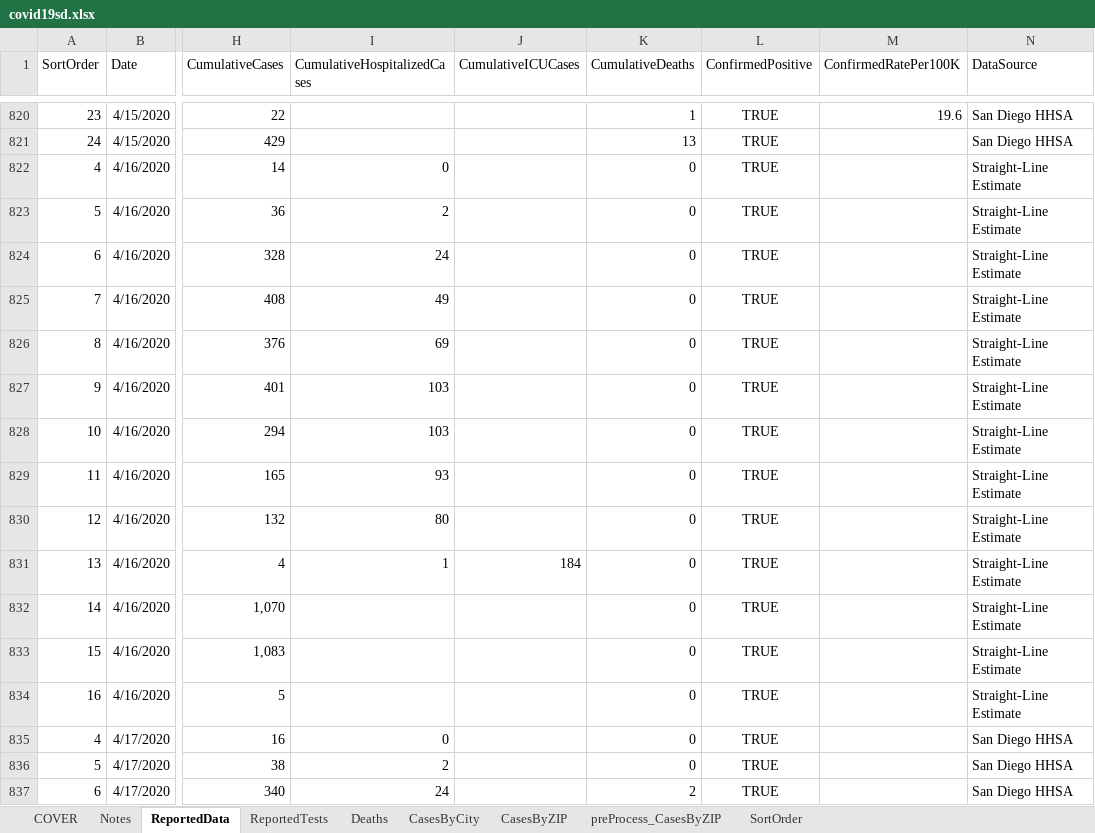
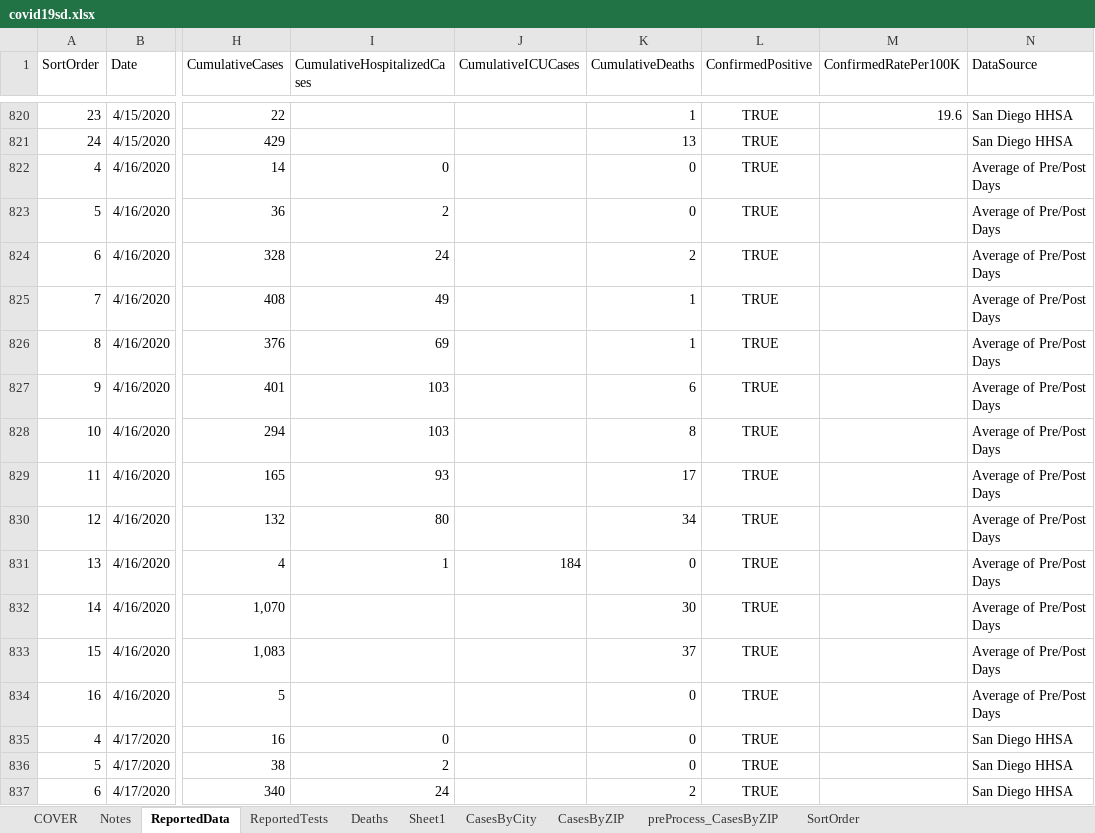
Before and after one commit to mcvanderbilt/SDC_COVID-19, an Excel workbook: covid19sd.xlsx, sheet ReportedData, drawn as a sheet; only a part is shown, gaps mark what is left out; values as stored, in another font and other column widths than the file's, no borders; table styles not drawn; the diff covers the shown part only; the diff names each change by its address in the sheet, - before the commit and + after, or states it on an @@ line.

Commit message:
data updates

```diff
--- a/covid19sd.xlsx (sheet ReportedData)
+++ b/covid19sd.xlsx (sheet ReportedData)
+sheet tab: Sheet1
-N822:N834 (DataSource): Straight-Line Estimate
+N822:N834 (DataSource): Average of Pre/Post Days
-K824 (CumulativeDeaths): 0
+K824 (CumulativeDeaths): 2
-K825:K826 (CumulativeDeaths): 0
+K825:K826 (CumulativeDeaths): 1
-K827 (CumulativeDeaths): 0
+K827 (CumulativeDeaths): 6
-K828 (CumulativeDeaths): 0
+K828 (CumulativeDeaths): 8
-K829 (CumulativeDeaths): 0
+K829 (CumulativeDeaths): 17
-K830 (CumulativeDeaths): 0
+K830 (CumulativeDeaths): 34
-K832 (CumulativeDeaths): 0
+K832 (CumulativeDeaths): 30
-K833 (CumulativeDeaths): 0
+K833 (CumulativeDeaths): 37
```
Also changed, not shown: 105 added rows elsewhere in this sheet, sheet CasesByCity, sheet CasesByZIP, sheet Deaths, sheet preProcess_CasesByZIP, sheet ReportedTests, 1 other file.
